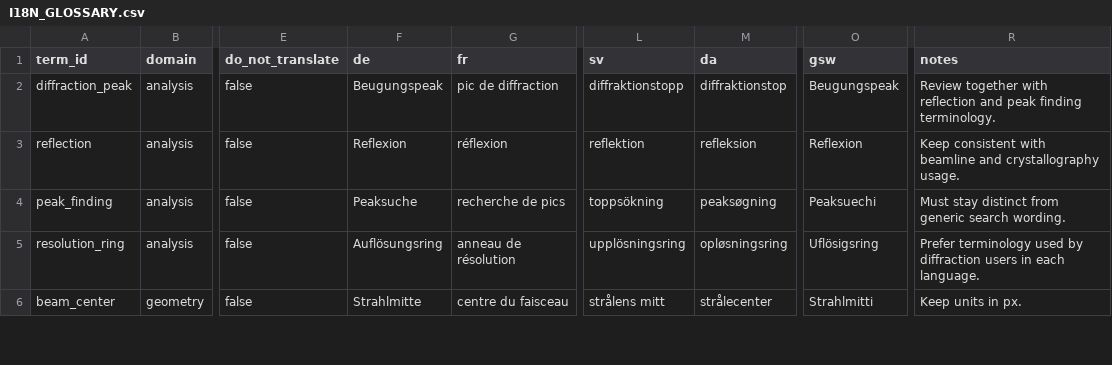
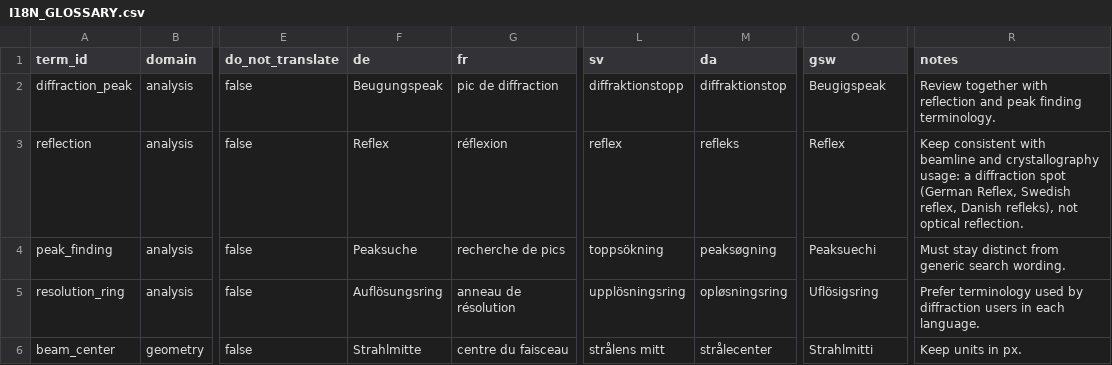
Before and after one commit to SaschaAndresGrimm/ALBIS, a CSV file: docs/I18N_GLOSSARY.csv, drawn as a sheet; only a part is shown, gaps mark what is left out; the diff covers the shown part only; the diff names each change by its address in the sheet, - before the commit and + after, or states it on an @@ line.

```diff
--- a/docs/I18N_GLOSSARY.csv
+++ b/docs/I18N_GLOSSARY.csv
-O2 (gsw): Beugungspeak
+O2 (gsw): Beugigspeak
-F3 (de): Reflexion
+F3 (de): Reflex
-L3 (sv): reflektion
+L3 (sv): reflex
-M3 (da): refleksion
+M3 (da): refleks
-O3 (gsw): Reflexion
+O3 (gsw): Reflex
-R3 (notes): …and crystallography usage.
+R3 (notes): …and crystallography usage: a diffraction spot (German Reflex, Swedish reflex, Danish refleks), not optical reflection.
```
Also changed, not shown: 7 edited cells elsewhere in this file, 19 other files.
